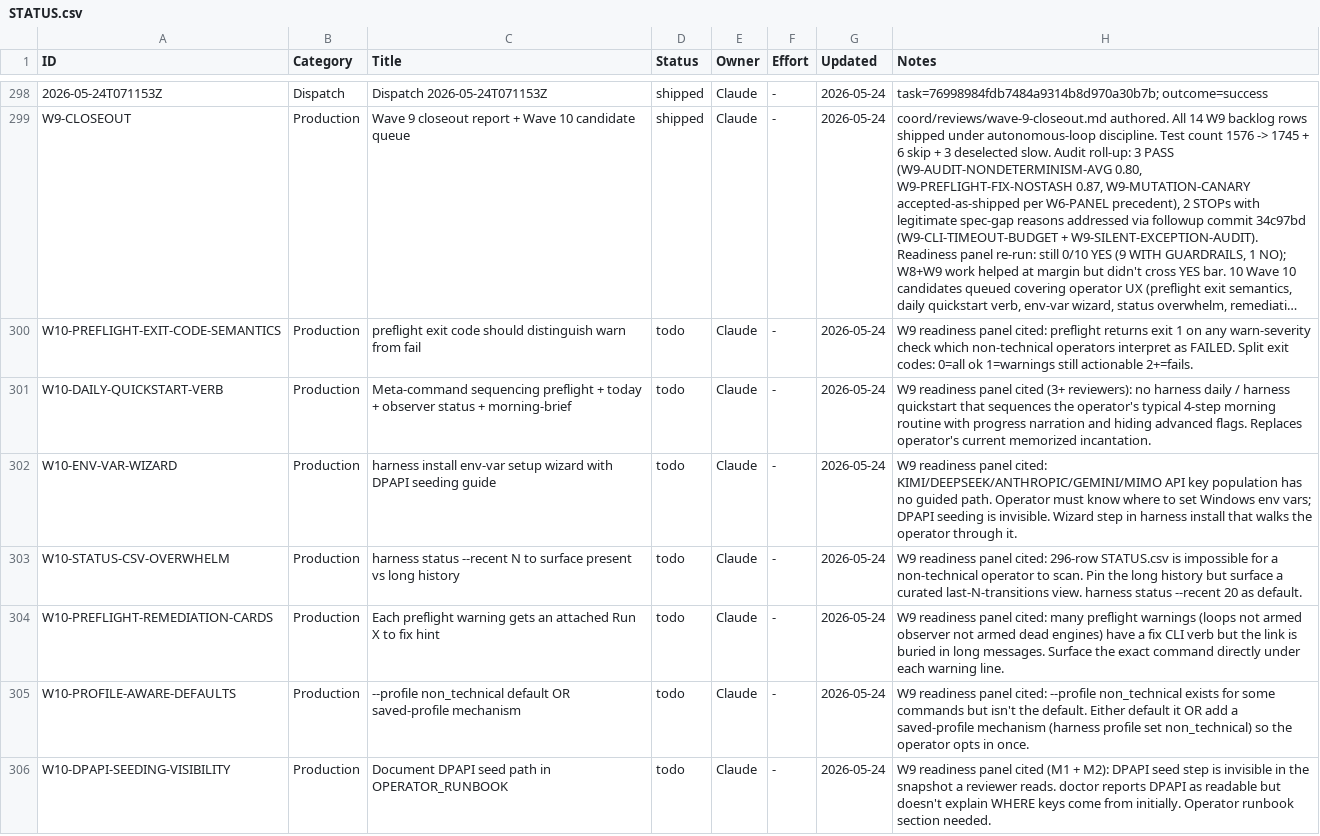
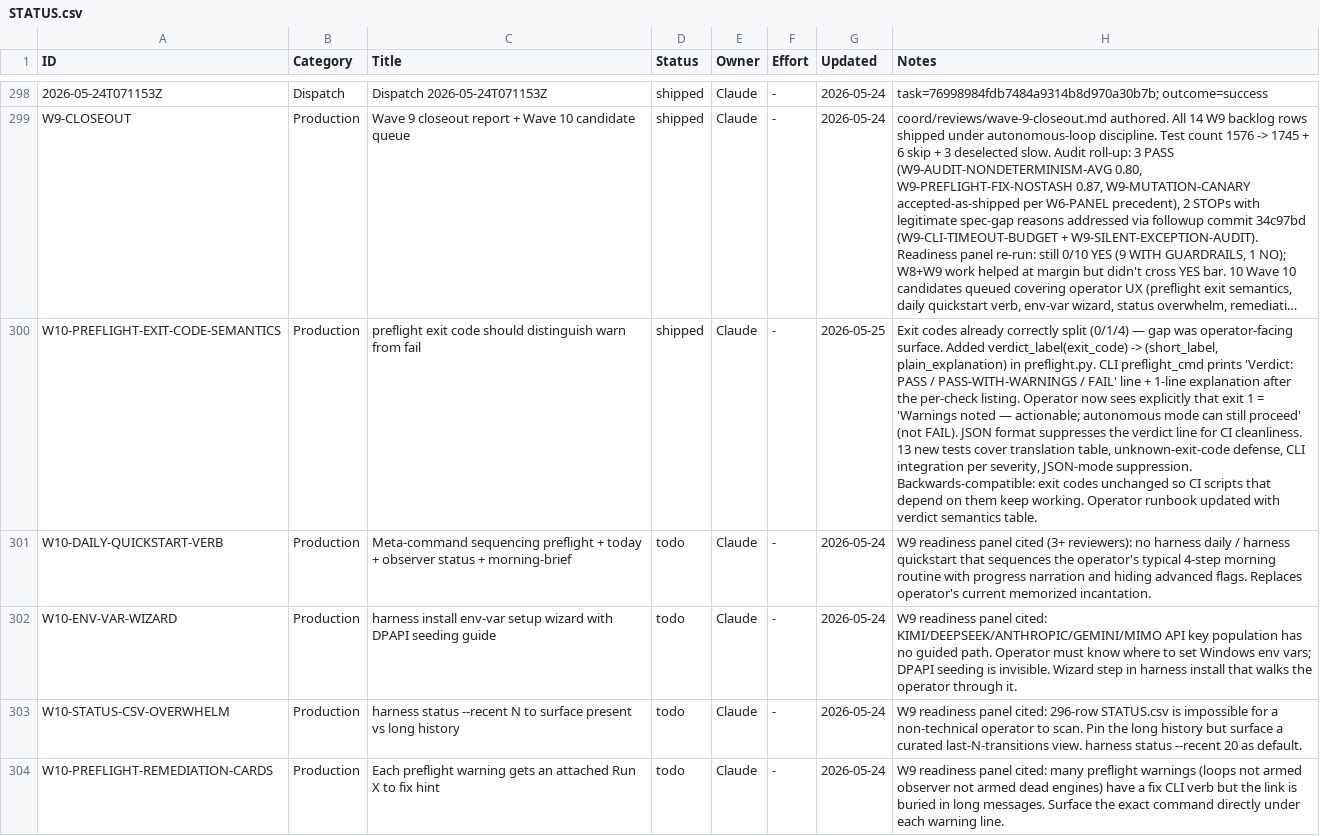
Before and after one commit to xaxiuegg/xaxiu-harness, a CSV file: coord/STATUS.csv, drawn as a sheet; only a part is shown, gaps mark what is left out; the shorter side is filled out with more unchanged rows; long unchanged cells end in …; the diff names each change by its address in the sheet, - before the commit and + after, or states it on an @@ line.

```diff
--- a/coord/STATUS.csv
+++ b/coord/STATUS.csv
-D300 (Status): todo
+D300 (Status): shipped
-G300 (Updated): 2026-05-24
+G300 (Updated): 2026-05-25
-H300 (Notes): W9 readiness panel cited: preflight returns exit 1 on any warn-severity check which non-technical operators interpret as FAILED. Split exit codes: 0=all ok 1=warnings still actionable 2+=fails.
+H300 (Notes): Exit codes already correctly split (0/1/4) — gap was operator-facing surface. Added verdict_label(exit_code) -> (short_label, plain_explanation) in preflight.py. CLI preflight_cmd prints 'Verdict: PASS / PASS-WITH-WARNINGS / FAIL' line + 1-line explanation after the per-check listing. Operator now sees explicitly that exit 1 = 'Warnings noted — actionable; autonomous mode can still proceed' (not FAIL). JSON format suppresses the verdict line for CI cleanliness. 13 new tests cover translation table, unknown-exit-code defense, CLI integration per severity, JSON-mode suppression. Backwards-compatible: exit codes unchanged so CI scripts that depend on them keep working. Operator runbook updated with verdict semantics table.
```
Also changed, not shown: 15 other files.
